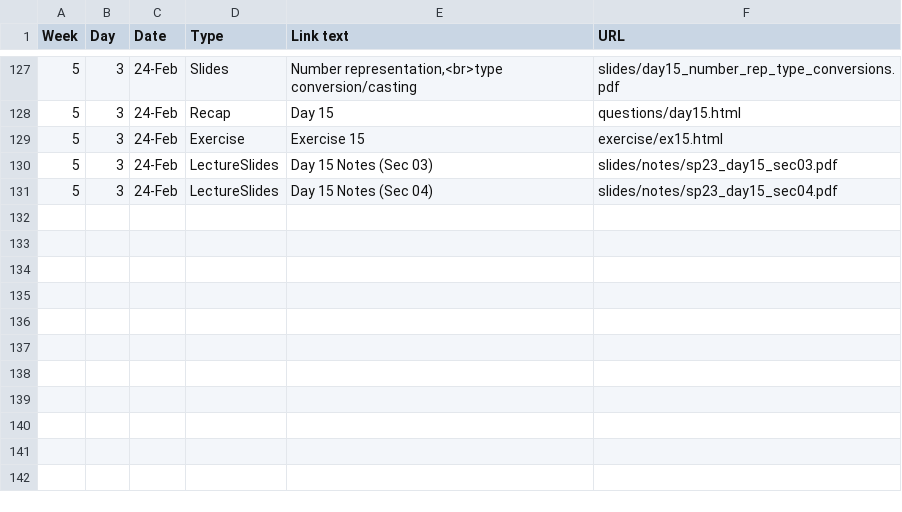
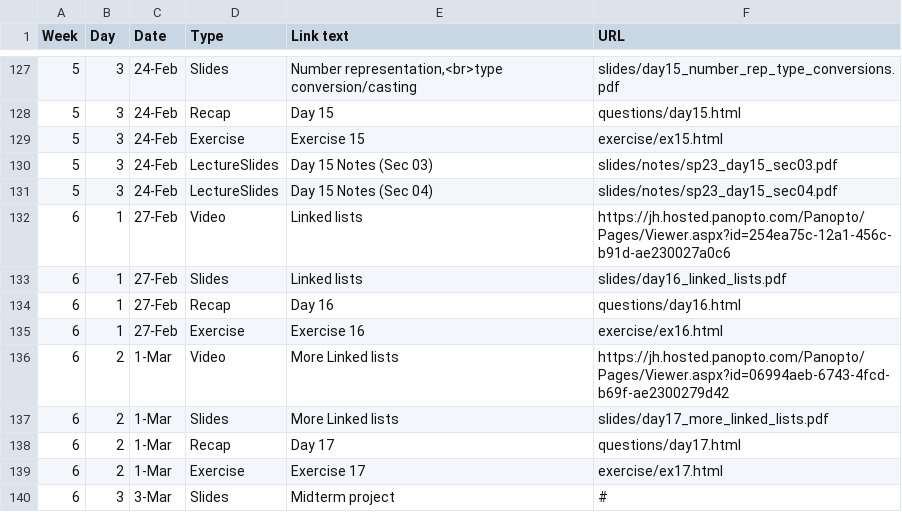
Before and after one commit to vivek-booshan/cs220-sp23, a CSV file: material.csv, drawn as a sheet; only a part is shown, gaps mark what is left out; the diff names each change by its address in the sheet, - before the commit and + after, or states it on an @@ line.

Commit message:
post week 6 material

```diff
--- a/material.csv
+++ b/material.csv
+row 132: 6 | 1 | 27-Feb | Video | Linked lists | https://jh.hosted.panopto.com/Panopto/Pages/Viewer.aspx?id=254ea75c-12a1-456c-b91d-ae230027a0c6
+row 133: 6 | 1 | 27-Feb | Slides | Linked lists | slides/day16_linked_lists.pdf
+row 134: 6 | 1 | 27-Feb | Recap | Day 16 | questions/day16.html
+row 135: 6 | 1 | 27-Feb | Exercise | Exercise 16 | exercise/ex16.html
+row 136: 6 | 2 | 1-Mar | Video | More Linked lists | https://jh.hosted.panopto.com/Panopto/Pages/Viewer.aspx?id=06994aeb-6743-4fcd-b69f-ae2300279d42
+row 137: 6 | 2 | 1-Mar | Slides | More Linked lists | slides/day17_more_linked_lists.pdf
+row 138: 6 | 2 | 1-Mar | Recap | Day 17 | questions/day17.html
+row 139: 6 | 2 | 1-Mar | Exercise | Exercise 17 | exercise/ex17.html
+row 140: 6 | 3 | 3-Mar | Slides | Midterm project | #
```
Also changed, not shown: material-future.csv, 11 other files.
